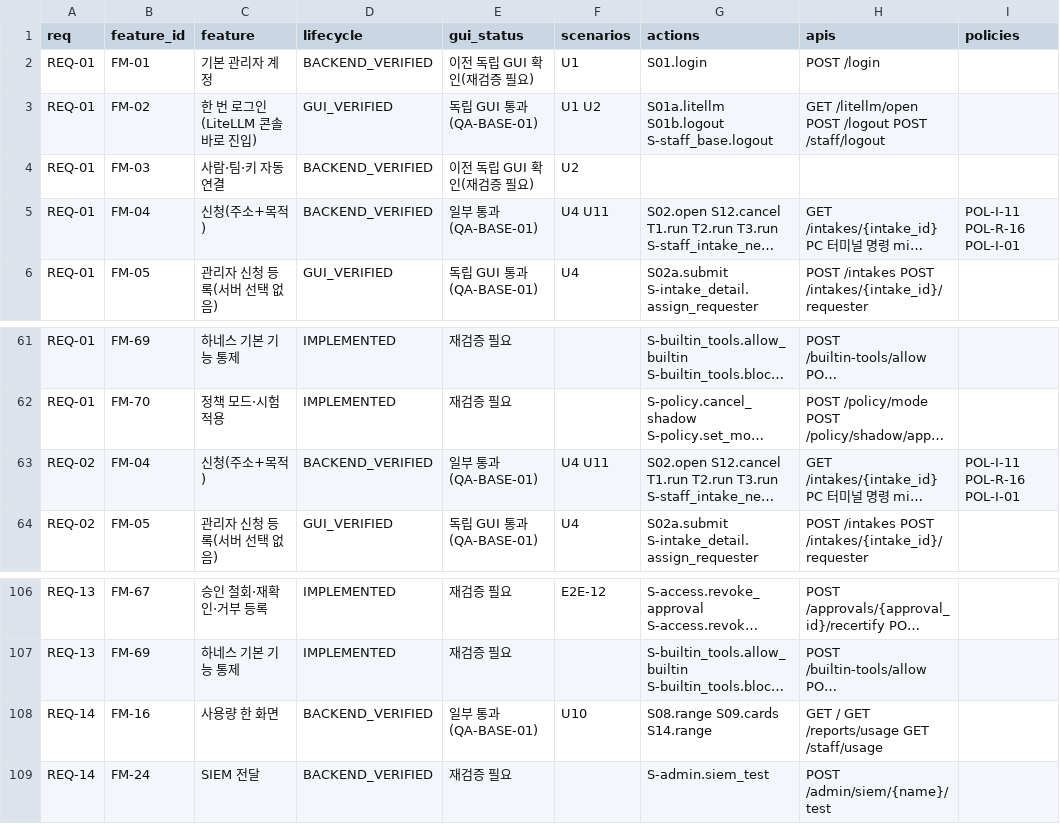
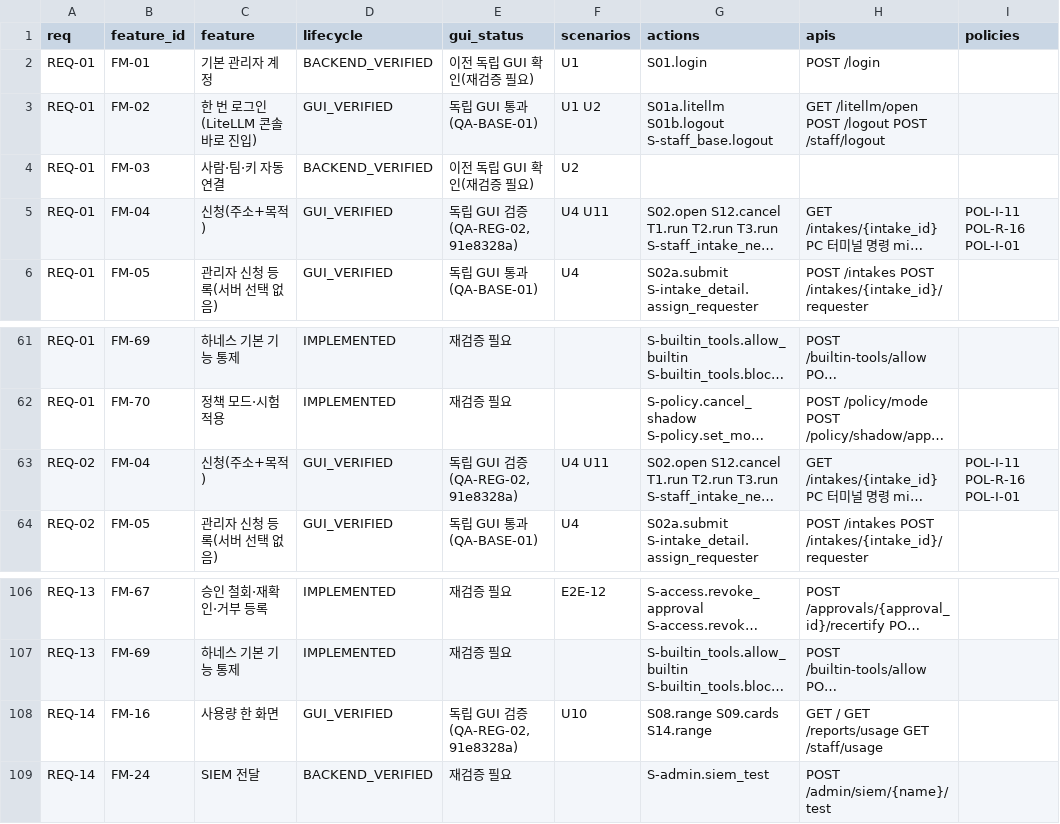
Before and after one commit to Team-AGI/mint-litellm, a CSV file: docs/product/TRACEABILITY_MATRIX.csv, drawn as a sheet; only a part is shown, gaps mark what is left out; long unchanged cells end in …; the diff covers the shown part only; the diff names each change by its address in the sheet, - before the commit and + after, or states it on an @@ line.

```diff
--- a/docs/product/TRACEABILITY_MATRIX.csv
+++ b/docs/product/TRACEABILITY_MATRIX.csv
-D5 (lifecycle): BACKEND_VERIFIED
+D5 (lifecycle): GUI_VERIFIED
-E5 (gui_status): 일부 통과(QA-BASE-01)
+E5 (gui_status): 독립 GUI 검증(QA-REG-02, 91e8328a)
-D63 (lifecycle): BACKEND_VERIFIED
+D63 (lifecycle): GUI_VERIFIED
-E63 (gui_status): 일부 통과(QA-BASE-01)
+E63 (gui_status): 독립 GUI 검증(QA-REG-02, 91e8328a)
-D108 (lifecycle): BACKEND_VERIFIED
+D108 (lifecycle): GUI_VERIFIED
-E108 (gui_status): 일부 통과(QA-BASE-01)
+E108 (gui_status): 독립 GUI 검증(QA-REG-02, 91e8328a)
```
Also changed, not shown: 62 edited cells elsewhere in this file, docs/product/FEATURE_REGISTER.csv, 1 other file.
